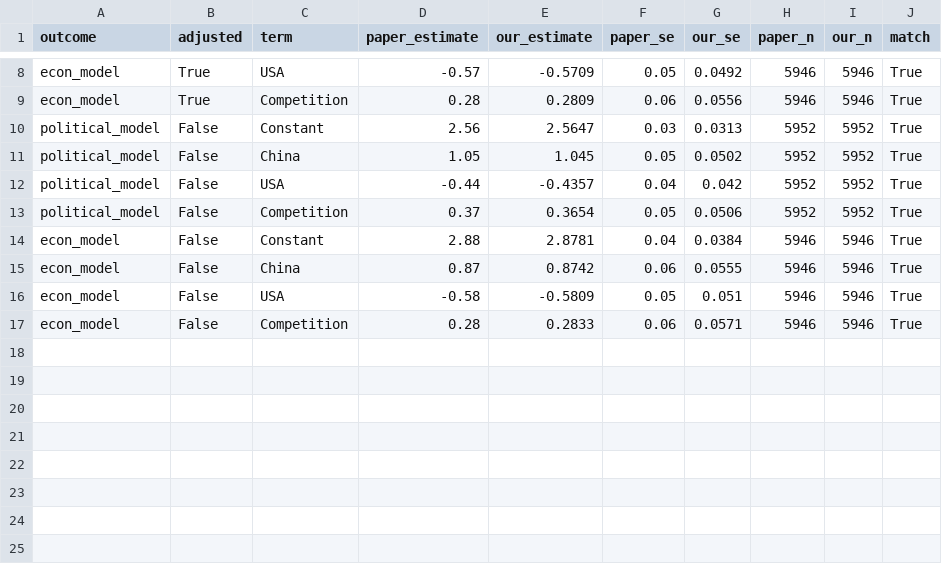
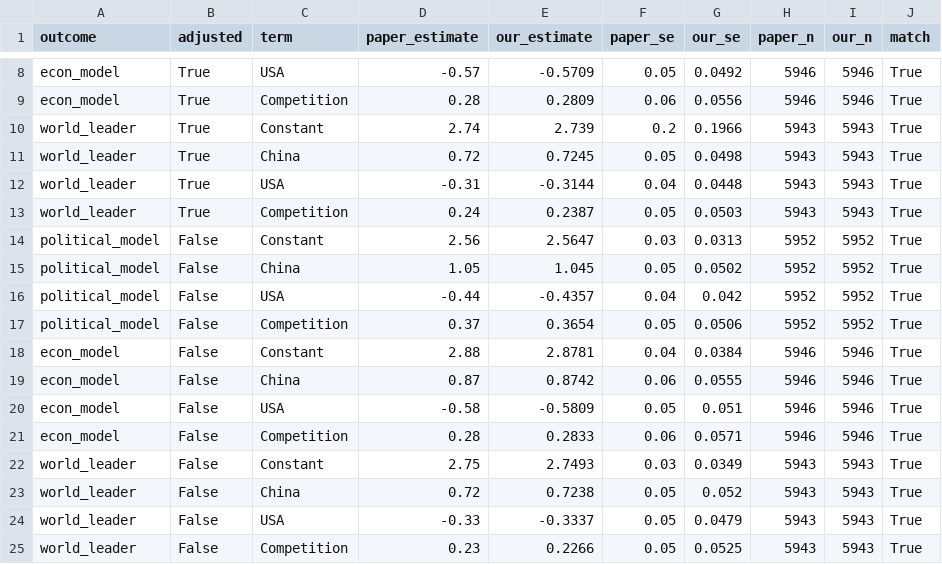
Before and after one commit to maeve5ood/mattingly-china-model-replication, a CSV file: output/tables/table_a3_check.csv, drawn as a sheet; only a part is shown, gaps mark what is left out; the diff names each change by its address in the sheet, - before the commit and + after, or states it on an @@ line.

```diff
--- a/output/tables/table_a3_check.csv
+++ b/output/tables/table_a3_check.csv
+row 10: world_leader | True | Constant | 2.74 | 2.739 | 0.2 | 0.1966 | 5943 | 5943 | True
+row 11: world_leader | True | China | 0.72 | 0.7245 | 0.05 | 0.0498 | 5943 | 5943 | True
+row 12: world_leader | True | USA | -0.31 | -0.3144 | 0.04 | 0.0448 | 5943 | 5943 | True
+row 13: world_leader | True | Competition | 0.24 | 0.2387 | 0.05 | 0.0503 | 5943 | 5943 | True
+row 22: world_leader | False | Constant | 2.75 | 2.7493 | 0.03 | 0.0349 | 5943 | 5943 | True
+row 23: world_leader | False | China | 0.72 | 0.7238 | 0.05 | 0.052 | 5943 | 5943 | True
+row 24: world_leader | False | USA | -0.33 | -0.3337 | 0.05 | 0.0479 | 5943 | 5943 | True
+row 25: world_leader | False | Competition | 0.23 | 0.2266 | 0.05 | 0.0525 | 5943 | 5943 | True
```
Also changed, not shown: output/tables/ext_assignment.csv, output/tables/ext_authors_video_type.csv, 32 other files.
